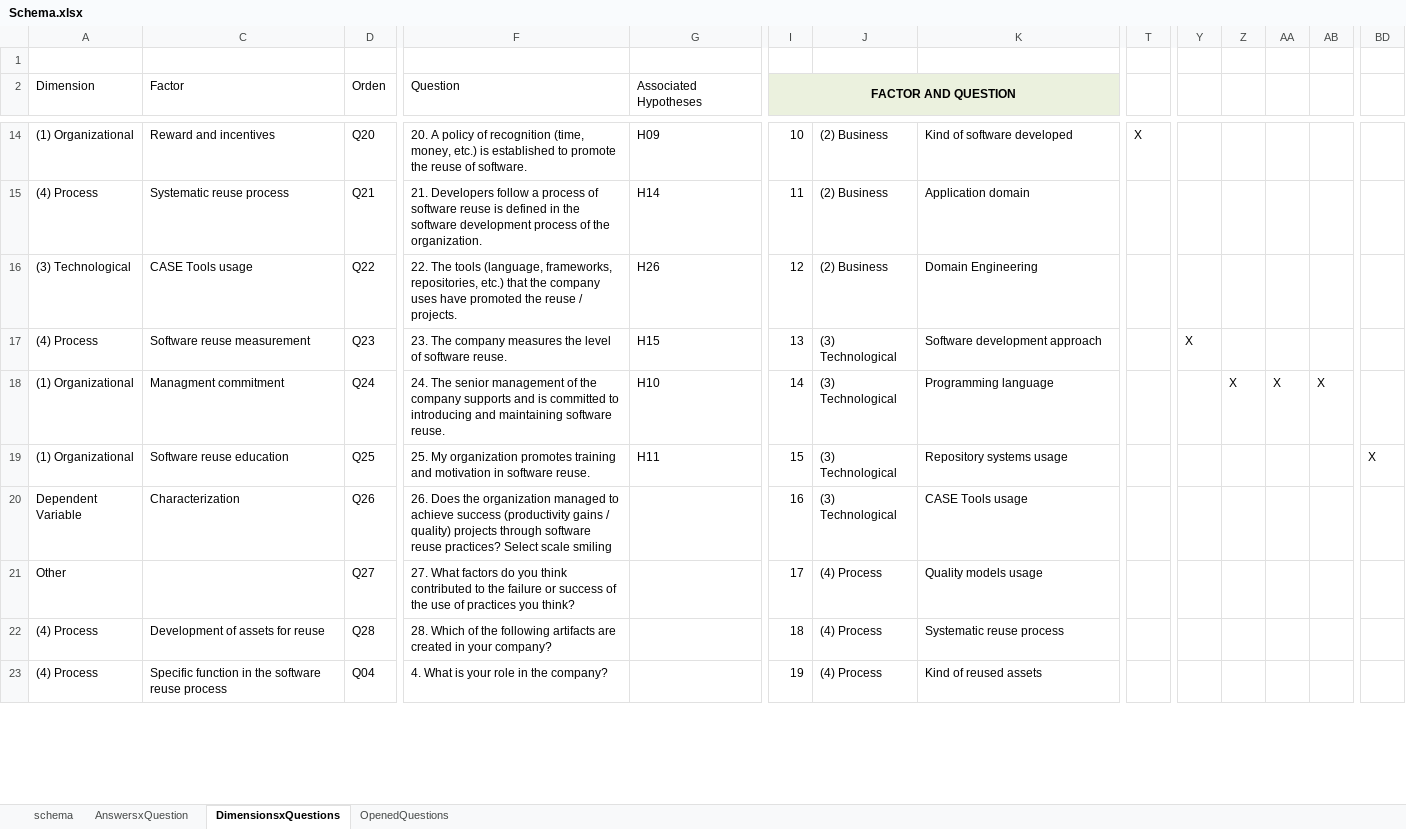
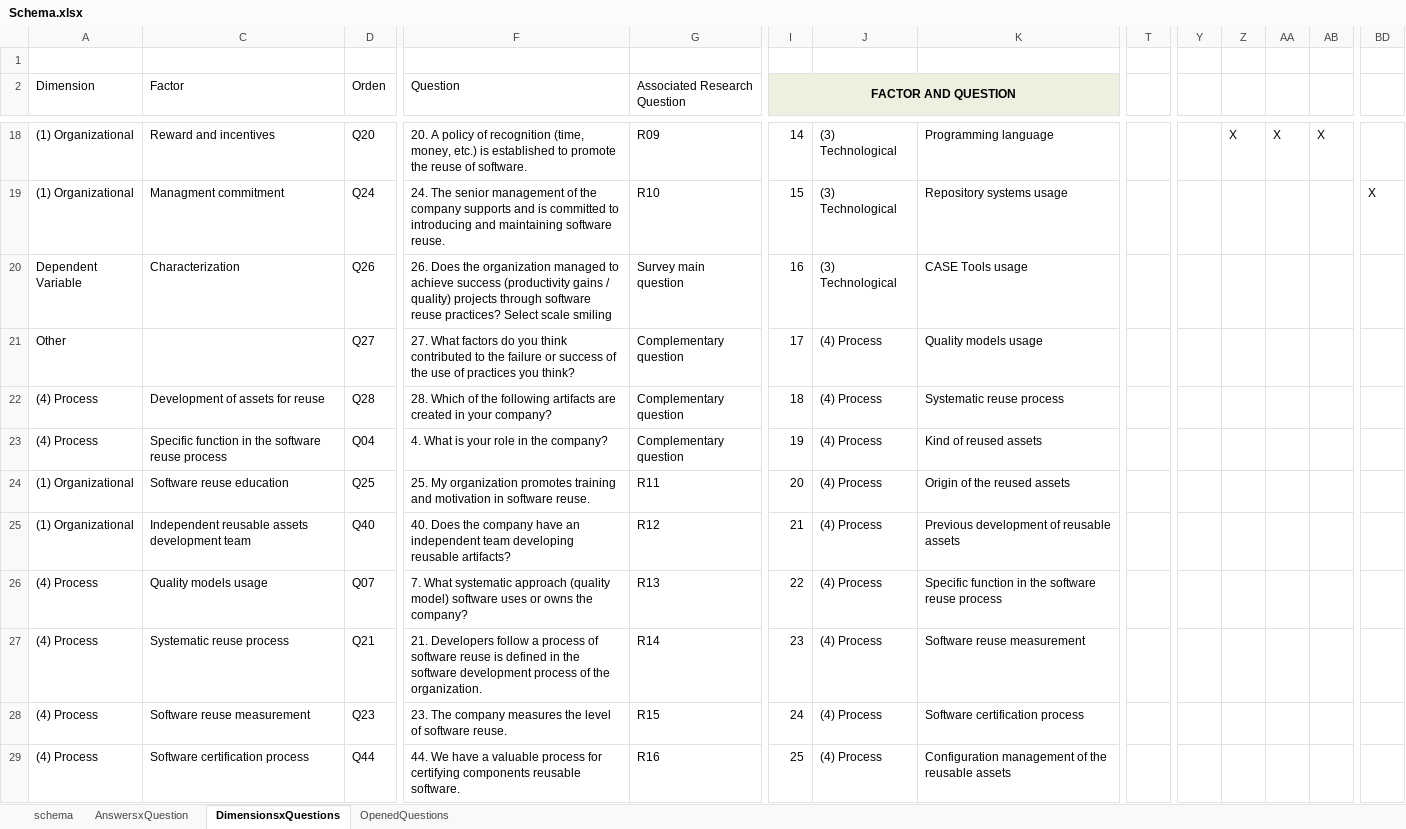
Before and after one commit to LuisaRestrepo/Proyecto_Investigacion, an Excel workbook: Schema.xlsx, sheet DimensionsxQuestions, drawn as a sheet; only a part is shown, gaps mark what is left out; values as stored, in another font and other column widths than the file's, no borders; table styles not drawn; removed rows and columns are numbered as before the commit, all else as after; rows hold the shown columns only; the diff covers the shown part only; the diff names each change by its address in the sheet, - before the commit and + after, or states it on an @@ line.

```diff
--- a/Schema.xlsx (sheet DimensionsxQuestions)
+++ b/Schema.xlsx (sheet DimensionsxQuestions)
-G2: Associated Hypotheses
+G2: Associated Research Question
-G18 (Associated Research Question): H09
+G18 (Associated Research Question): R09
-I18 (FACTOR AND QUESTION): 10
+I18 (FACTOR AND QUESTION): 14
-J18: (2) Business
+J18: (3) Technological
-K18: Kind of software developed
+K18: Programming language
-T18: X
+T18: (empty)
-Z18: (empty)
+Z18: X
-AA18: (empty)
+AA18: X
-AB18: (empty)
+AB18: X
-row 15: (4) Process | Systematic reuse process | Q21 | 21. Developers follow a process of software reuse is defined in the software development process of the organization. | H14 | 11 | (2) Business | Application domain
-row 16: (3) Technological | CASE Tools usage | Q22 | 22. The tools (language, frameworks, repositories, etc.) that the company uses have promoted the reuse / projects. | H26 | 12 | (2) Business | Domain Engineering
-row 17: (4) Process | Software reuse measurement | Q23 | 23. The company measures the level of software reuse. | H15 | 13 | (3) Technological | Software development approach |  | X
-G19 (Associated Research Question): H10
+G19 (Associated Research Question): R10
-I19 (FACTOR AND QUESTION): 14
+I19 (FACTOR AND QUESTION): 15
-K19: Programming language
+K19: Repository systems usage
-Z19: X
+Z19: (empty)
-AA19: X
+AA19: (empty)
-AB19: X
+AB19: (empty)
-BD19: (empty)
+BD19: X
-row 19: (1) Organizational | Software reuse education | Q25 | 25. My organization promotes training and motivation in software reuse. | H11 | 15 | (3) Technological | Repository systems usage |  |  |  |  |  | X
-G20 (Associated Research Question): (empty)
+G20 (Associated Research Question): Survey main question
-G21:G23 (Associated Research Question): (empty)
+G21:G23 (Associated Research Question): Complementary question
+row 24: (1) Organizational | Software reuse education | Q25 | 25. My organization promotes training and motivation in software reuse. | R11 | 20 | (4) Process | Origin of the reused assets
+row 25: (1) Organizational | Independent reusable assets development team | Q40 | 40. Does the company have an independent team developing reusable artifacts? | R12 | 21 | (4) Process | Previous development of reusable assets
+row 26: (4) Process | Quality models usage | Q07 | 7. What systematic approach (quality model) software uses or owns the company? | R13 | 22 | (4) Process | Specific function in the software reuse process
+row 27: (4) Process | Systematic reuse process | Q21 | 21. Developers follow a process of software reuse is defined in the software development process of the organization. | R14 | 23 | (4) Process | Software reuse measurement
+row 28: (4) Process | Software reuse measurement | Q23 | 23. The company measures the level of software reuse. | R15 | 24 | (4) Process | Software certification process
+row 29: (4) Process | Software certification process | Q44 | 44. We have a valuable process for certifying components reusable software. | R16 | 25 | (4) Process | Configuration management of the reusable assets
```
Also changed, not shown: 15 added rows, 17 removed rows and 89 edited cells elsewhere in this sheet, sheet schema, formulas that keep their value, Variables and Regression Results.xlsx, 1 other file.
